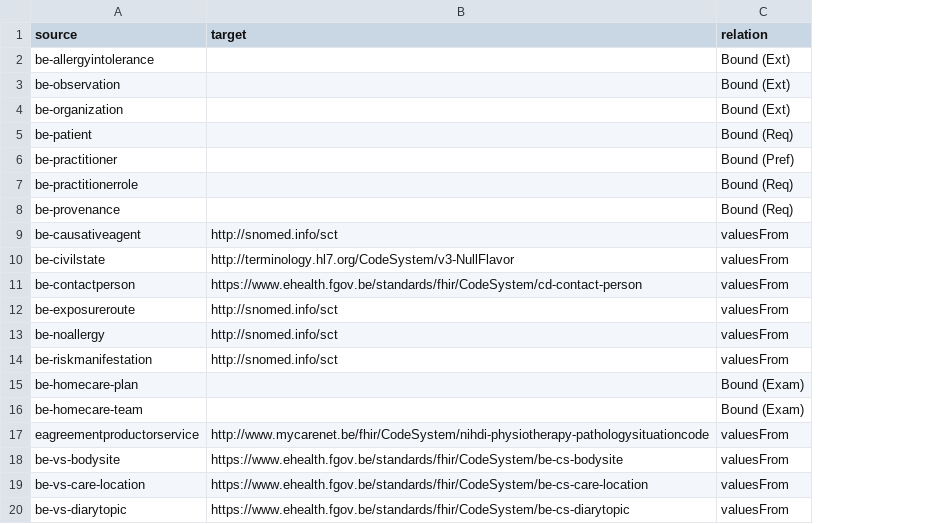
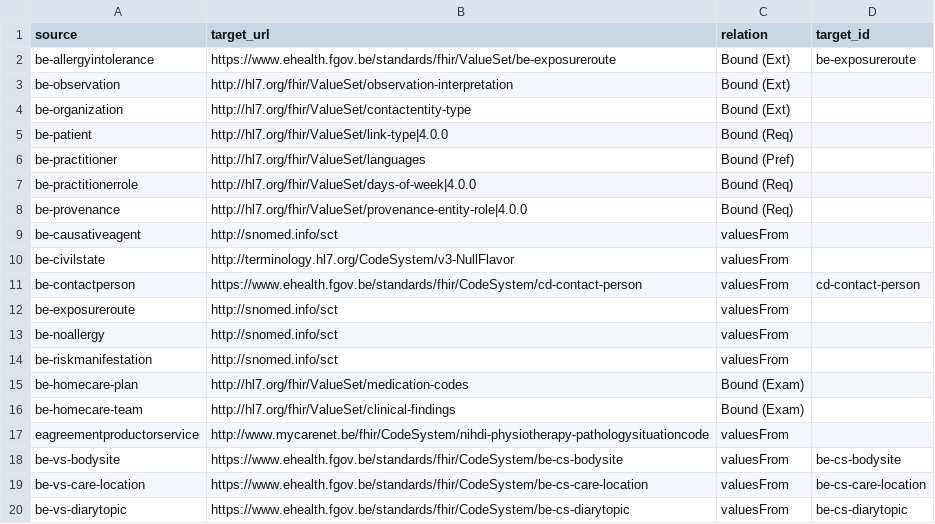
Before and after one commit to jcostateixeira/fhir-roadmap, a CSV file: relation_backup.csv, drawn as a sheet; only a part is shown; the diff names each change by its address in the sheet, - before the commit and + after, or states it on an @@ line.

Commit message:
data for relation

```diff
--- a/relation_backup.csv
+++ b/relation_backup.csv
+column D (target_id), rows 2-20: be-exposureroute |  |  |  |  |  |  |  |  | cd-contact-person |  |  |  |  |  |  | be-cs-bodysite | be-cs-care-location | be-cs-diarytopic
-B1: target
+B1: target_url
-B2 (target_url): (empty)
+B2 (target_url): https://www.ehealth.fgov.be/standards/fhir/ValueSet/be-exposureroute
-B3 (target_url): (empty)
+B3 (target_url): http://hl7.org/fhir/ValueSet/observation-interpretation
-B4 (target_url): (empty)
+B4 (target_url): http://hl7.org/fhir/ValueSet/contactentity-type
-B5 (target_url): (empty)
+B5 (target_url): http://hl7.org/fhir/ValueSet/link-type|4.0.0
-B6 (target_url): (empty)
+B6 (target_url): http://hl7.org/fhir/ValueSet/languages
-B7 (target_url): (empty)
+B7 (target_url): http://hl7.org/fhir/ValueSet/days-of-week|4.0.0
-B8 (target_url): (empty)
+B8 (target_url): http://hl7.org/fhir/ValueSet/provenance-entity-role|4.0.0
-B15 (target_url): (empty)
+B15 (target_url): http://hl7.org/fhir/ValueSet/medication-codes
-B16 (target_url): (empty)
+B16 (target_url): http://hl7.org/fhir/ValueSet/clinical-findings
```
Also changed, not shown: 3 other files.
